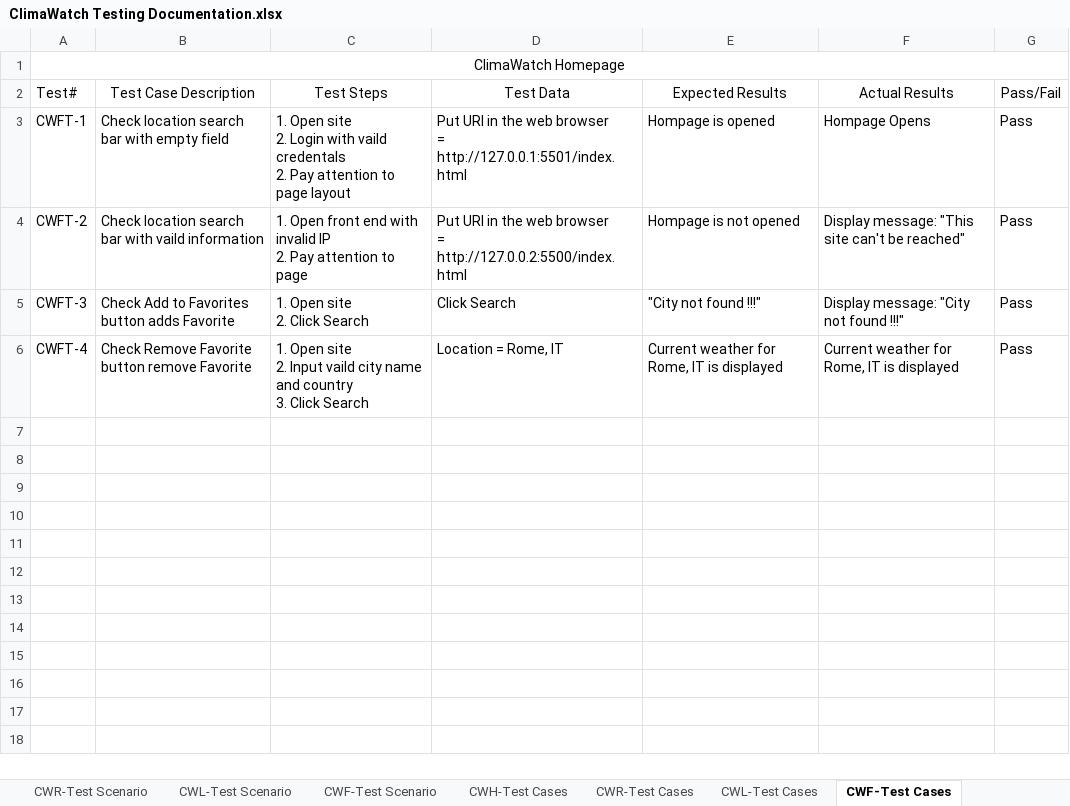
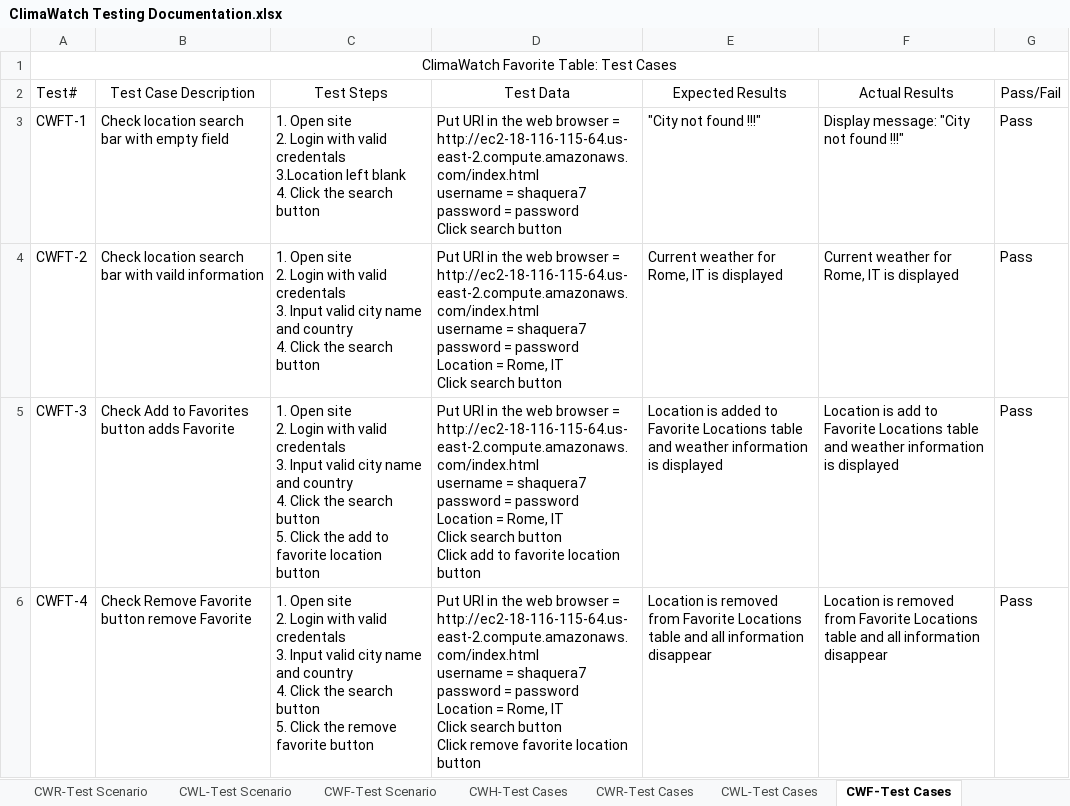
Before and after one commit to STM2050/ClimaWatch-Testing-Documentation, an Excel workbook: ClimaWatch Testing Documentation.xlsx, sheet CWF-Test Cases, drawn as a sheet; values as stored, in another font and other column widths than the file's, no borders; ↵ is a line break in a cell; the diff names each change by its address in the sheet, - before the commit and + after, or states it on an @@ line.

Commit message:
modify ClimaWatch Defect Report, ClimaWatch Testing Documentation, and add ClimaWatch Test Report

```diff
--- a/ClimaWatch Testing Documentation.xlsx (sheet CWF-Test Cases)
+++ b/ClimaWatch Testing Documentation.xlsx (sheet CWF-Test Cases)
-A1 (Test#): ClimaWatch Homepage
+A1 (Test#): ClimaWatch Favorite Table: Test Cases
-C3 (Test Steps): …Login with vaild credentals ↵ 2. Pay attention to page layout
+C3 (Test Steps): …Login with valid credentals ↵ 3.Location left blank ↵ 4. Click the search button
-D3 (Test Data): …browser ↵ = http://127.0.0.1:5501/index.html
+D3 (Test Data): …browser = http://ec2-18-116-115-64.us-east-2.compute.amazonaws.com/index.html ↵ username = shaquera7 ↵ password = password ↵ Click search button
-E3 (Expected Results): Hompage is opened
+E3 (Expected Results): "City not found !!!"
-F3 (Actual Results): Hompage Opens
+F3 (Actual Results): Display message: "City not found !!!"
-C4 (Test Steps): 1. Open front end with invalid IP ↵ 2. Pay attention to page
+C4 (Test Steps): 1. Open site ↵ 2. Login with valid credentals ↵ 3. Input valid city name and country ↵ 4. Click the search button
-D4 (Test Data): …browser ↵ = http://127.0.0.2:5500/index.html
+D4 (Test Data): …browser = http://ec2-18-116-115-64.us-east-2.compute.amazonaws.com/index.html ↵ username = shaquera7 ↵ password = password ↵ Location = Rome, IT ↵ Click search button
-E4 (Expected Results): Hompage is not opened
+E4 (Expected Results): Current weather for Rome, IT is displayed
-F4 (Actual Results): Display message: "This site can't be reached"
+F4 (Actual Results): Current weather for Rome, IT is displayed
-C5 (Test Steps): …site ↵ 2. Click Search
+C5 (Test Steps): …site ↵ 2. Login with valid credentals ↵ 3. Input valid city name and country ↵ 4. Click the search button ↵ 5. Click the add to favorite location button
-D5 (Test Data): Click Search
+D5 (Test Data): Put URI in the web browser = http://ec2-18-116-115-64.us-east-2.compute.amazonaws.com/index.html ↵ username = shaquera7 ↵ password = password ↵ Location = Rome, IT ↵ Click search button ↵ Click add to favorite location button
-E5 (Expected Results): "City not found !!!"
+E5 (Expected Results): Location is added to Favorite Locations table and weather information is displayed
-F5 (Actual Results): Display message: "City not found !!!"
+F5 (Actual Results): Location is add to Favorite Locations table and weather information is displayed
-C6 (Test Steps): …site ↵ 2. Input vaild city name and country ↵ 3. Click Search
+C6 (Test Steps): …site ↵ 2. Login with valid credentals ↵ 3. Input valid city name and country ↵ 4. Click the search button ↵ 5. Click the remove favorite button
-D6 (Test Data): Location = Rome, IT
+D6 (Test Data): Put URI in the web browser = http://ec2-18-116-115-64.us-east-2.compute.amazonaws.com/index.html ↵ username = shaquera7 ↵ password = password ↵ Location = Rome, IT ↵ Click search button ↵ Click remove favorite location button
-E6 (Expected Results): Current weather for Rome, IT is displayed
+E6 (Expected Results): Location is removed from Favorite Locations table and all information disappear
-F6 (Actual Results): Current weather for Rome, IT is displayed
+F6 (Actual Results): Location is removed from Favorite Locations table and all information disappear
```
Also changed, not shown: sheet CWR-Test Cases, sheet CWR-Test Scenario, sheet RequirementsTraceability Matrix, sheet Requirements, sheet CWH-Test Cases, sheet CWF-Test Scenario, 4 more sheets, ClimaWatch Defect Report.xlsx, 1 other file.
